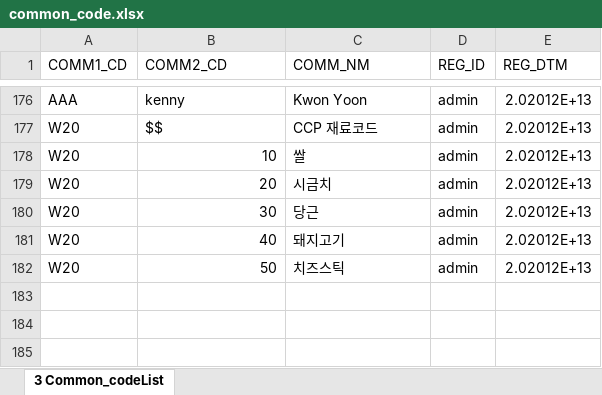
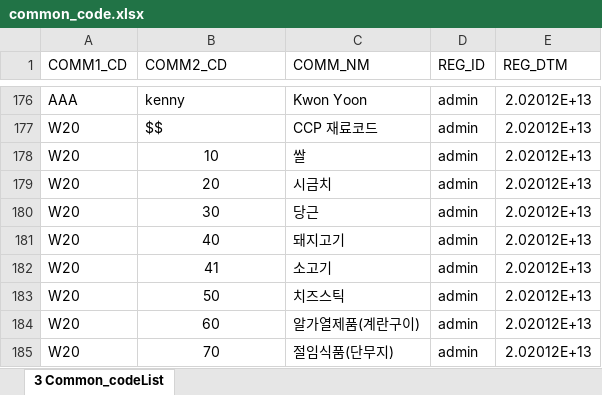
Before and after one commit to Acepmon/haccp_mes, an Excel workbook: database/seeds/common_code.xlsx, sheet 3 Common_codeList, drawn as a sheet; only a part is shown, gaps mark what is left out; values as stored, in another font and other column widths than the file's, no borders; addresses are those after the commit; the diff names each change by its address in the sheet, - before the commit and + after, or states it on an @@ line.

```diff
--- a/database/seeds/common_code.xlsx (sheet 3 Common_codeList)
+++ b/database/seeds/common_code.xlsx (sheet 3 Common_codeList)
-B178:B181 alignment: right
+B178:B181 alignment: center
+row 182: W20 | 41 | 소고기 | admin | 2.02012E+13
-B183 alignment: right
+B183 alignment: center
+row 184: W20 | 60 | 알가열제품(계란구이) | admin | 2.02012E+13
+row 185: W20 | 70 | 절임식품(단무지) | admin | 2.02012E+13
```
Also changed, not shown: 19 other files.
